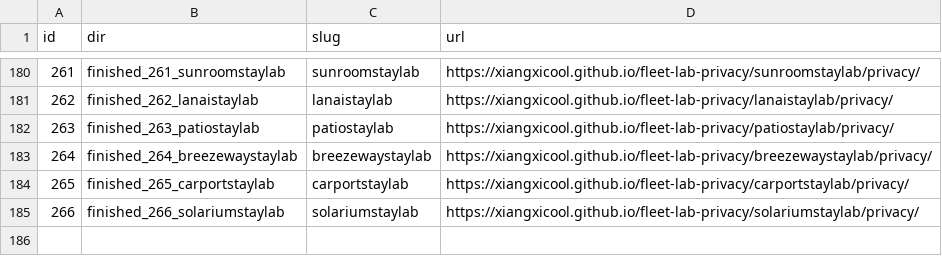
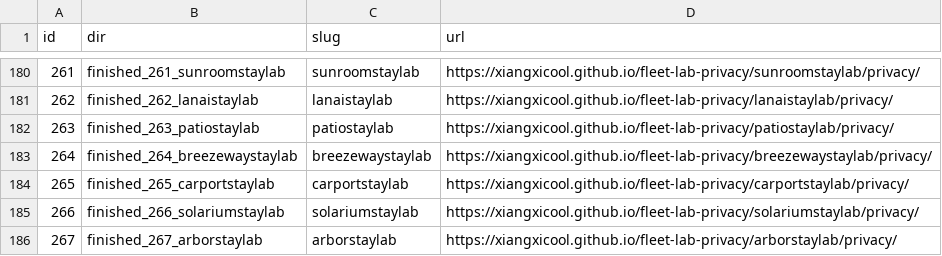
Before and after one commit to xiangxicool/fleet-lab-privacy, a TSV file: URL_MAP.tsv, drawn as a sheet; only a part is shown, gaps mark what is left out; the diff names each change by its address in the sheet, - before the commit and + after, or states it on an @@ line.

Commit message:
Add arborstaylab (F267) privacy page.

```diff
--- a/URL_MAP.tsv
+++ b/URL_MAP.tsv
+row 186: 267 | finished_267_arborstaylab | arborstaylab | https://xiangxicool.github.io/fleet-lab-privacy/arborstaylab/privacy/
```
Also changed, not shown: 1 other file.
